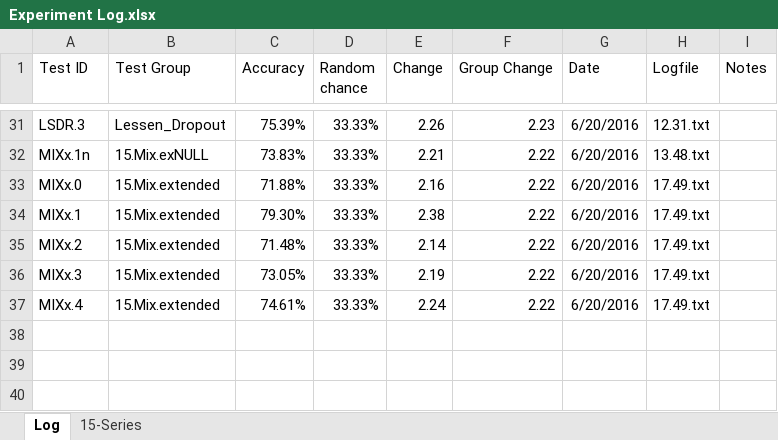
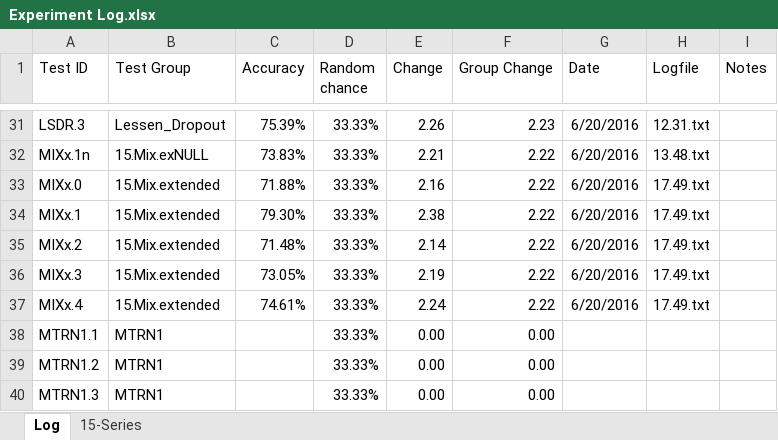
Before and after one commit to grey280/nAud, an Excel workbook: logs/Experiment Log.xlsx, sheet Log, drawn as a sheet; only a part is shown, gaps mark what is left out; values as stored, in another font and other column widths than the file's, no borders; conditional formats not drawn; the diff names each change by its address in the sheet, - before the commit and + after, or states it on an @@ line.

```diff
--- a/logs/Experiment Log.xlsx (sheet Log)
+++ b/logs/Experiment Log.xlsx (sheet Log)
+row 38: MTRN1.1 | MTRN1 |  | 33.33% | 0.00 | 0.00
+row 39: MTRN1.2 | MTRN1 |  | 33.33% | 0.00 | 0.00
+row 40: MTRN1.3 | MTRN1 |  | 33.33% | 0.00 | 0.00
```
Also changed, not shown: 1 other file.
